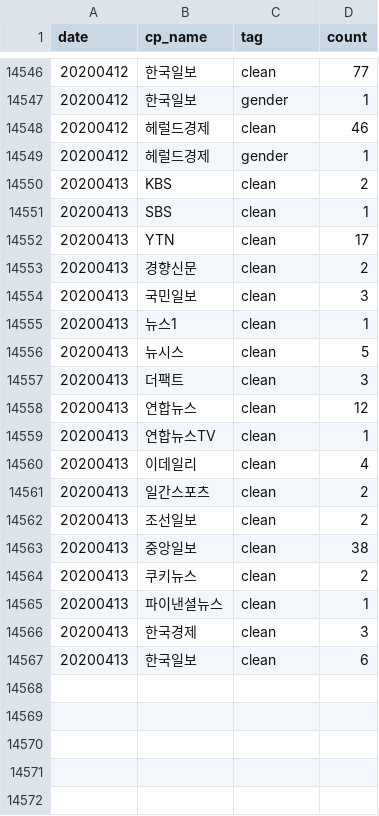
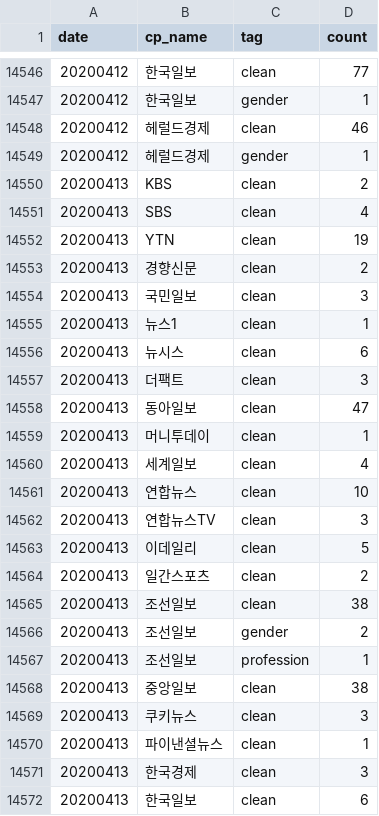
Before and after one commit to misogynyX/done-it-again, a CSV file: docs/_data/stats.csv, drawn as a sheet; only a part is shown, gaps mark what is left out.

```diff
--- a/docs/_data/stats.csv
+++ b/docs/_data/stats.csv
@@ -14550,4 +14550,4 @@ date,cp_name,tag,count
 20200413,KBS,clean,2
-20200413,SBS,clean,1
-20200413,YTN,clean,17
+20200413,SBS,clean,4
+20200413,YTN,clean,19
 20200413,경향신문,clean,2
@@ -14555,11 +14555,16 @@ date,cp_name,tag,count
 20200413,뉴스1,clean,1
-20200413,뉴시스,clean,5
+20200413,뉴시스,clean,6
 20200413,더팩트,clean,3
-20200413,연합뉴스,clean,12
-20200413,연합뉴스TV,clean,1
-20200413,이데일리,clean,4
+20200413,동아일보,clean,47
+20200413,머니투데이,clean,1
+20200413,세계일보,clean,4
+20200413,연합뉴스,clean,10
+20200413,연합뉴스TV,clean,3
+20200413,이데일리,clean,5
 20200413,일간스포츠,clean,2
-20200413,조선일보,clean,2
+20200413,조선일보,clean,38
+20200413,조선일보,gender,2
+20200413,조선일보,profession,1
 20200413,중앙일보,clean,38
-20200413,쿠키뉴스,clean,2
+20200413,쿠키뉴스,clean,3
 20200413,파이낸셜뉴스,clean,1
```
Also changed, not shown: docs/_data/stats_best_cps.csv, docs/_data/stats_daily.csv, 2 other files.
